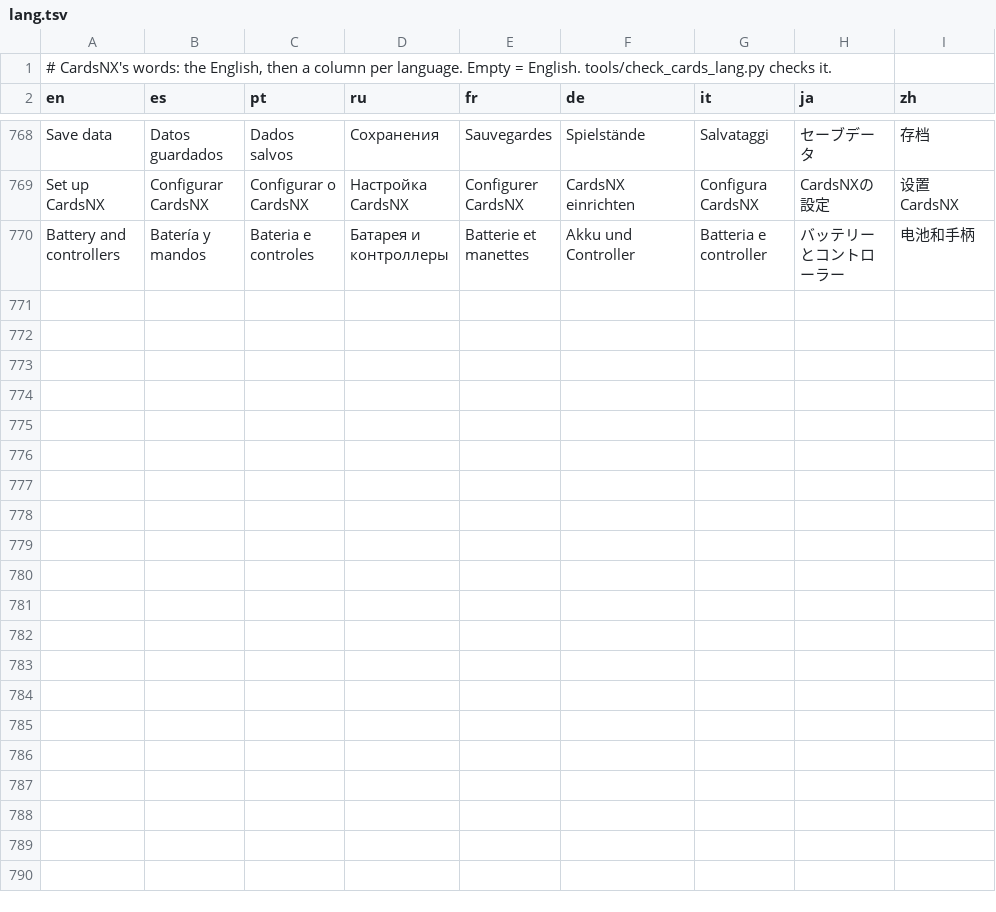
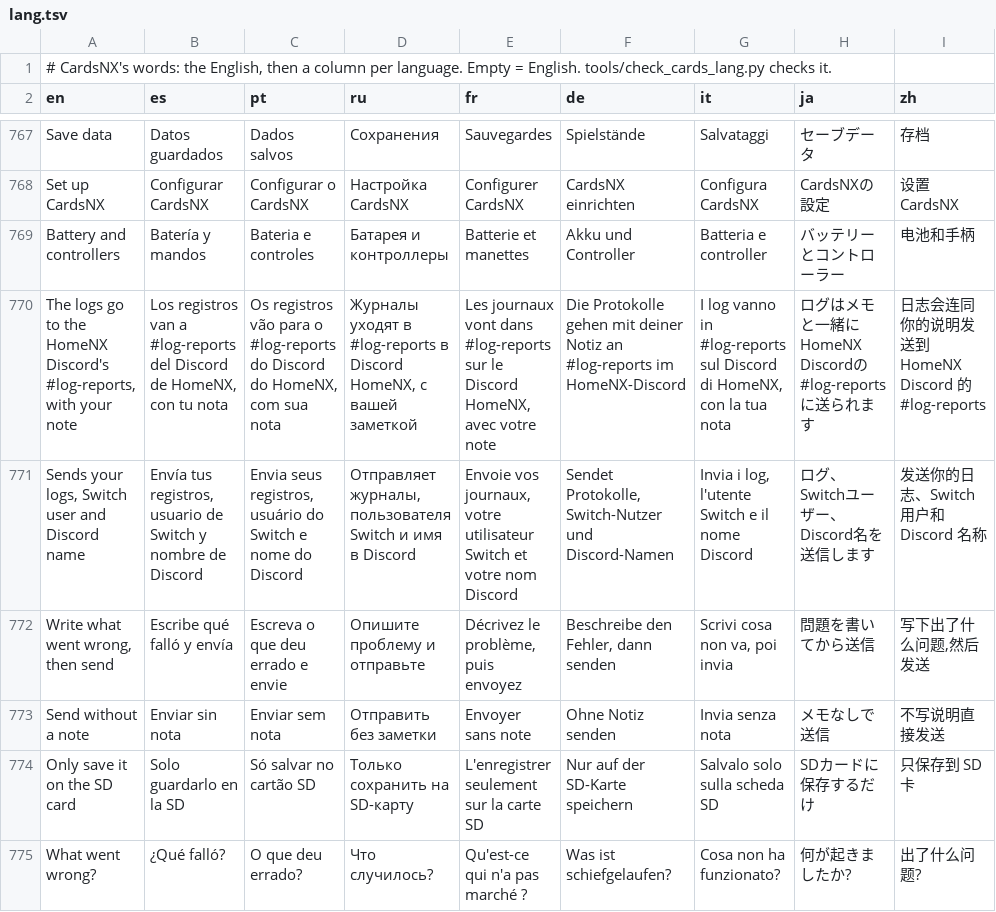
Before and after one commit to ad3333m/homenx, a TSV file: projects/cards/romfs/lang.tsv, drawn as a sheet; only a part is shown, gaps mark what is left out; the diff covers the shown part only.

```diff
--- a/projects/cards/romfs/lang.tsv
+++ b/projects/cards/romfs/lang.tsv
@@ -770 +769,7 @@ Set up CardsNX	Configurar CardsNX	Configurar o CardsNX	Настройка CardsN
 Battery and controllers	Batería y mandos	Bateria e controles	Батарея и контроллеры	Batterie et manettes	Akku und Controller	Batteria e controller	バッテリーとコントローラー	电池和手柄
+The logs go to the HomeNX Discord's #log-reports, with your note	Los registros van a #log-reports del Discord de HomeNX, con tu nota	Os registros vão para o #log-reports do Discord do HomeNX, com sua nota	Журналы уходят в #log-reports в Discord HomeNX, с вашей заметкой	Les journaux vont dans #log-reports sur le Discord HomeNX, avec votre note	Die Protokolle gehen mit deiner Notiz an #log-reports im HomeNX-Discord	I log vanno in #log-reports sul Discord di HomeNX, con la tua nota	ログはメモと一緒にHomeNX Discordの#log-reportsに送られます	日志会连同你的说明发送到 HomeNX Discord 的 #log-reports
+Sends your logs, Switch user and Discord name	Envía tus registros, usuario de Switch y nombre de Discord	Envia seus registros, usuário do Switch e nome do Discord	Отправляет журналы, пользователя Switch и имя в Discord	Envoie vos journaux, votre utilisateur Switch et votre nom Discord	Sendet Protokolle, Switch-Nutzer und Discord-Namen	Invia i log, l'utente Switch e il nome Discord	ログ、Switchユーザー、Discord名を送信します	发送你的日志、Switch 用户和 Discord 名称
+Write what went wrong, then send	Escribe qué falló y envía	Escreva o que deu errado e envie	Опишите проблему и отправьте	Décrivez le problème, puis envoyez	Beschreibe den Fehler, dann senden	Scrivi cosa non va, poi invia	問題を書いてから送信	写下出了什么问题,然后发送
+Send without a note	Enviar sin nota	Enviar sem nota	Отправить без заметки	Envoyer sans note	Ohne Notiz senden	Invia senza nota	メモなしで送信	不写说明直接发送
+Only save it on the SD card	Solo guardarlo en la SD	Só salvar no cartão SD	Только сохранить на SD-карту	L'enregistrer seulement sur la carte SD	Nur auf der SD-Karte speichern	Salvalo solo sulla scheda SD	SDカードに保存するだけ	只保存到 SD 卡
+What went wrong?	¿Qué falló?	O que deu errado?	Что случилось?	Qu'est-ce qui n'a pas marché ?	Was ist schiefgelaufen?	Cosa non ha funzionato?	何が起きましたか?	出了什么问题?
```
Also changed, not shown: 6 added rows and 1 removed row elsewhere in this file, 4 other files.
